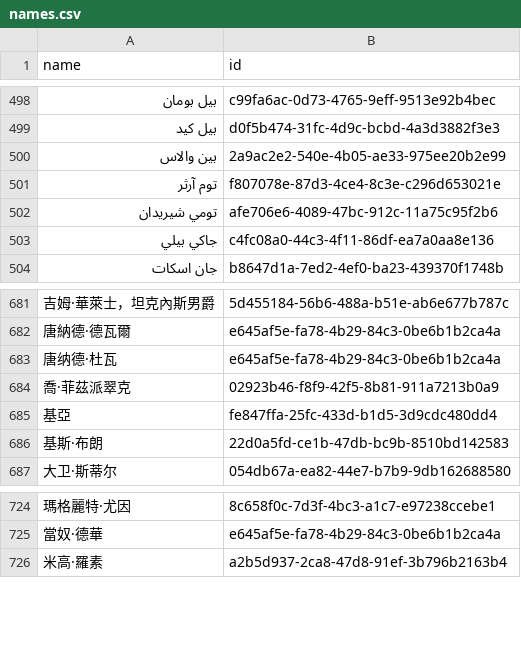
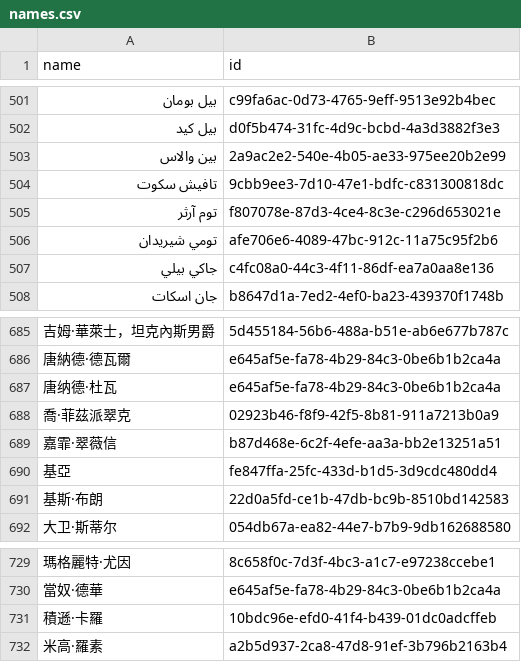
Before and after one commit to loudspeek/representa, a CSV file: data/Scotland/Parliament/names.csv, drawn as a sheet; only a part is shown, gaps mark what is left out; the diff covers the shown part only; the diff names each change by its address in the sheet, - before the commit and + after, or states it on an @@ line.

```diff
--- a/data/Scotland/Parliament/names.csv
+++ b/data/Scotland/Parliament/names.csv
+row 504: تافيش سكوت | 9cbb9ee3-7d10-47e1-bdfc-c831300818dc
+row 689: 嘉霏·翠薇信 | b87d468e-6c2f-4efe-aa3a-bb2e13251a51
+row 731: 積遜·卡羅 | 10bdc96e-efd0-41f4-b439-01dc0adcffeb
```
Also changed, not shown: 4 added rows and 1 removed row elsewhere in this file, data/Scotland/Parliament/sources/morph/wikidata.csv, 7 other files.
